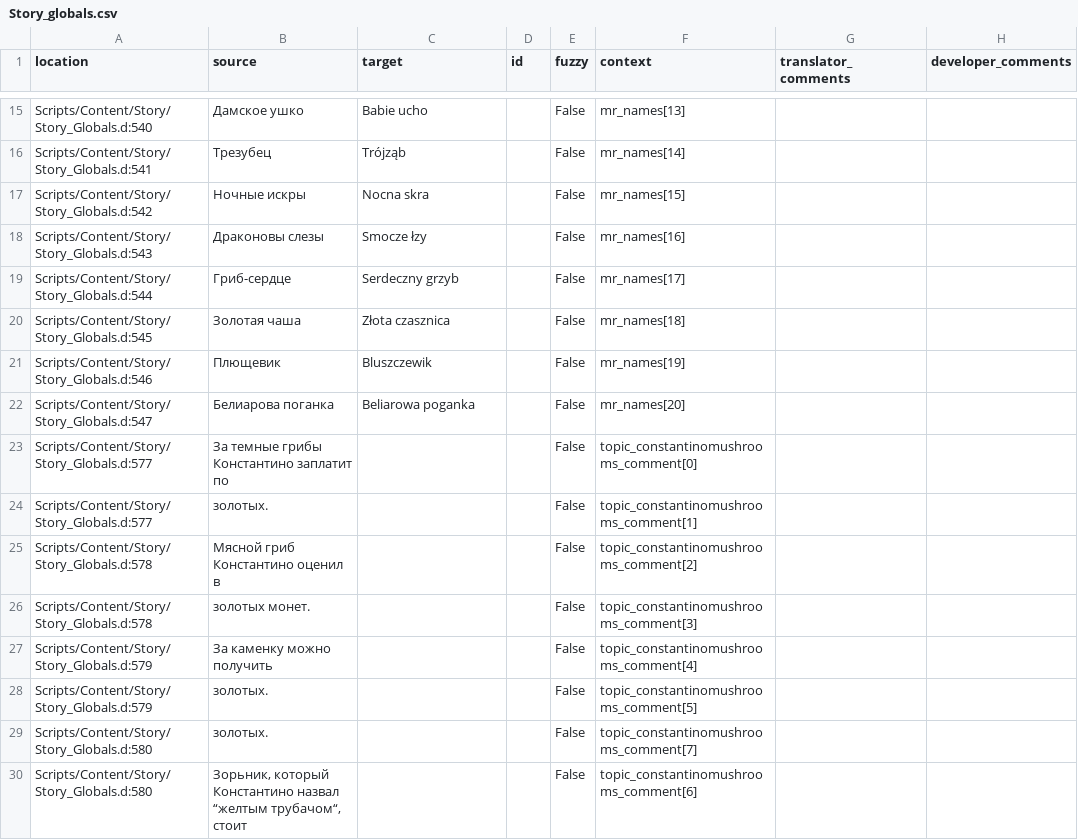
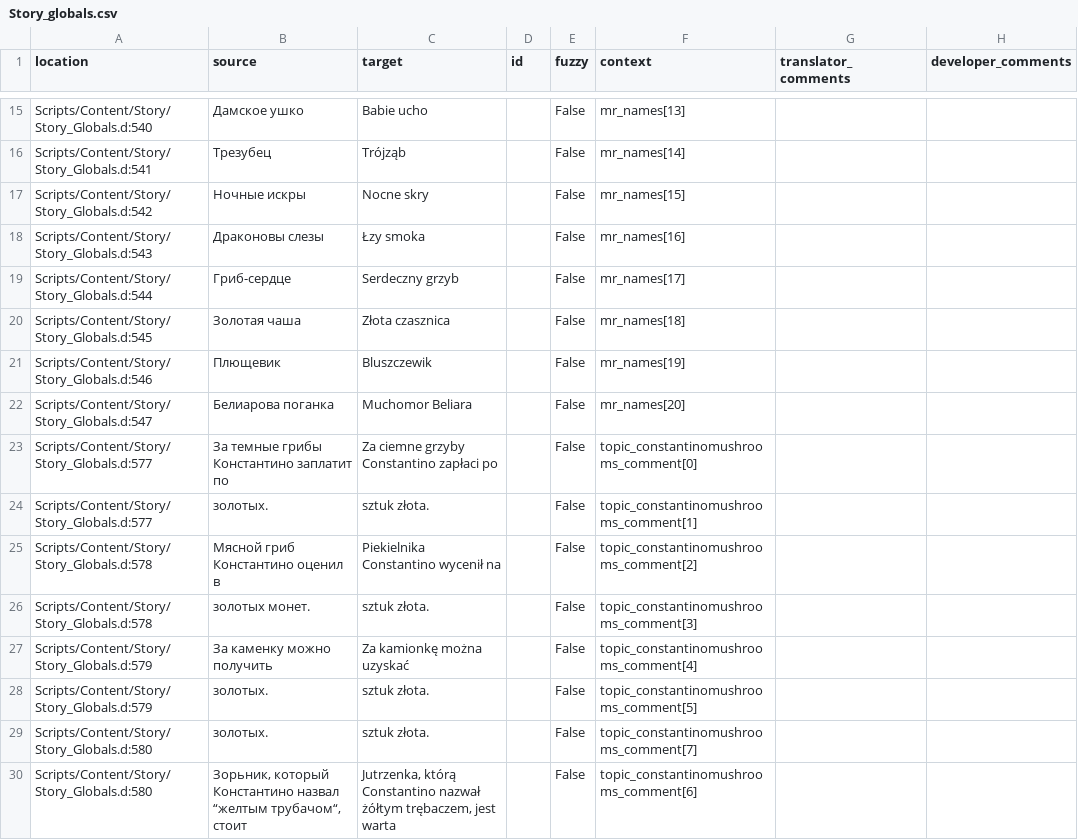
Before and after one commit to auronen/Mushroomers-Gothic-II-NoR-Mod-, a CSV file: .translations/pl/Story_globals.csv, drawn as a sheet; only a part is shown, gaps mark what is left out; the diff covers the shown part only.

```diff
--- a/.translations/pl/Story_globals.csv
+++ b/.translations/pl/Story_globals.csv
@@ -16,4 +16,4 @@
 "Scripts/Content/Story/Story_Globals.d:541","Трезубец","Trójząb","","False","mr_names[14]","",""
-"Scripts/Content/Story/Story_Globals.d:542","Ночные искры","Nocna skra","","False","mr_names[15]","",""
-"Scripts/Content/Story/Story_Globals.d:543","Драконовы слезы","Smocze łzy","","False","mr_names[16]","",""
+"Scripts/Content/Story/Story_Globals.d:542","Ночные искры","Nocne skry","","False","mr_names[15]","",""
+"Scripts/Content/Story/Story_Globals.d:543","Драконовы слезы","Łzy smoka","","False","mr_names[16]","",""
 "Scripts/Content/Story/Story_Globals.d:544","Гриб-сердце","Serdeczny grzyb","","False","mr_names[17]","",""
@@ -21,10 +21,10 @@
 "Scripts/Content/Story/Story_Globals.d:546","Плющевик","Bluszczewik","","False","mr_names[19]","",""
-"Scripts/Content/Story/Story_Globals.d:547","Белиарова поганка","Beliarowa poganka","","False","mr_names[20]","",""
-"Scripts/Content/Story/Story_Globals.d:577","За темные грибы Константино заплатит по ","","","False","topic_constantinomushrooms_comment[0]","",""
-"Scripts/Content/Story/Story_Globals.d:577"," золотых.","","","False","topic_constantinomushrooms_comment[1]","",""
-"Scripts/Content/Story/Story_Globals.d:578","Мясной гриб Константино оценил в ","","","False","topic_constantinomushrooms_comment[2]","",""
-"Scripts/Content/Story/Story_Globals.d:578"," золотых монет.","","","False","topic_constantinomushrooms_comment[3]","",""
-"Scripts/Content/Story/Story_Globals.d:579","За каменку можно получить ","","","False","topic_constantinomushrooms_comment[4]","",""
-"Scripts/Content/Story/Story_Globals.d:579"," золотых.","","","False","topic_constantinomushrooms_comment[5]","",""
-"Scripts/Content/Story/Story_Globals.d:580"," золотых.","","","False","topic_constantinomushrooms_comment[7]","",""
-"Scripts/Content/Story/Story_Globals.d:580","Зорьник, который Константино назвал “желтым трубачом“, стоит ","","","False","topic_constantinomushrooms_comment[6]","",""
+"Scripts/Content/Story/Story_Globals.d:547","Белиарова поганка","Muchomor Beliara","","False","mr_names[20]","",""
+"Scripts/Content/Story/Story_Globals.d:577","За темные грибы Константино заплатит по ","Za ciemne grzyby Constantino zapłaci po ","","False","topic_constantinomushrooms_comment[0]","",""
+"Scripts/Content/Story/Story_Globals.d:577"," золотых."," sztuk złota.","","False","topic_constantinomushrooms_comment[1]","",""
+"Scripts/Content/Story/Story_Globals.d:578","Мясной гриб Константино оценил в ","Piekielnika Constantino wycenił na ","","False","topic_constantinomushrooms_comment[2]","",""
+"Scripts/Content/Story/Story_Globals.d:578"," золотых монет."," sztuk złota.","","False","topic_constantinomushrooms_comment[3]","",""
+"Scripts/Content/Story/Story_Globals.d:579","За каменку можно получить ","Za kamionkę można uzyskać ","","False","topic_constantinomushrooms_comment[4]","",""
+"Scripts/Content/Story/Story_Globals.d:579"," золотых."," sztuk złota.","","False","topic_constantinomushrooms_comment[5]","",""
+"Scripts/Content/Story/Story_Globals.d:580"," золотых."," sztuk złota.","","False","topic_constantinomushrooms_comment[7]","",""
+"Scripts/Content/Story/Story_Globals.d:580","Зорьник, который Константино назвал “желтым трубачом“, стоит ","Jutrzenka, którą Constantino nazwał żółtym trębaczem, jest warta ","","False","topic_constantinomushrooms_comment[6]","",""
```
Also changed, not shown: 32 edited cells elsewhere in this file, .translations/pl/Dia_City.csv, .translations/pl/Dia_Harbour.csv, 14 other files.
